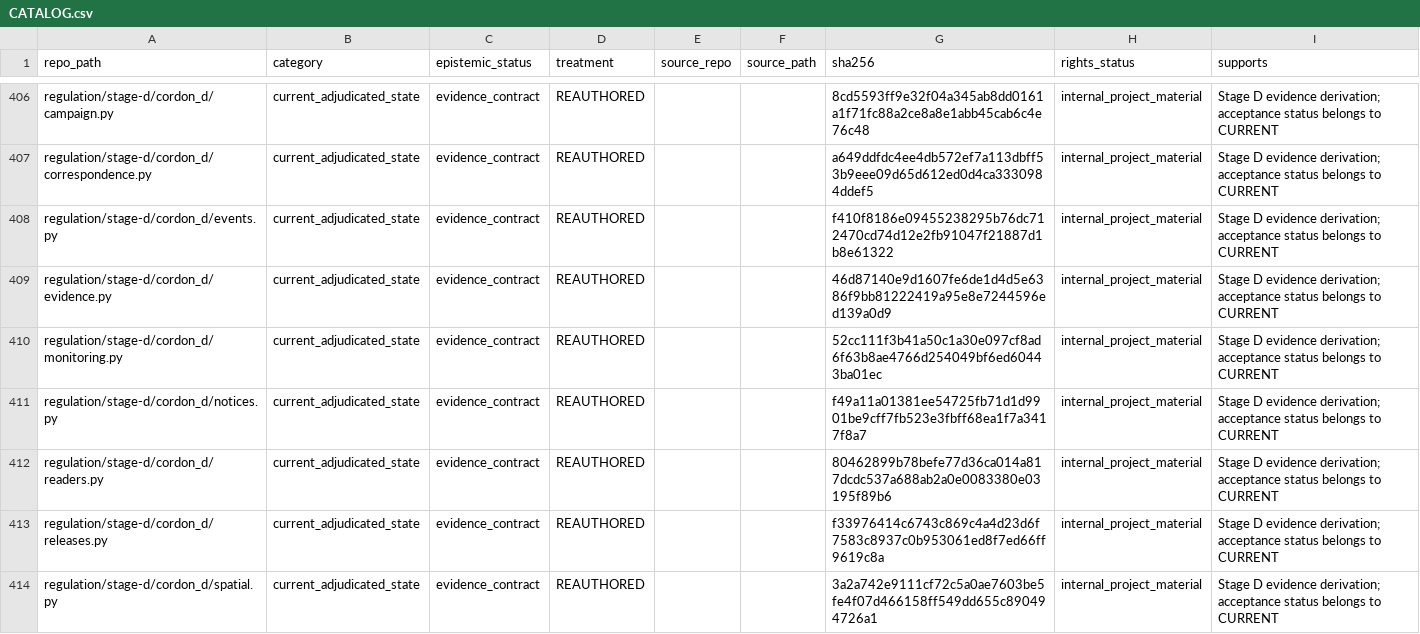
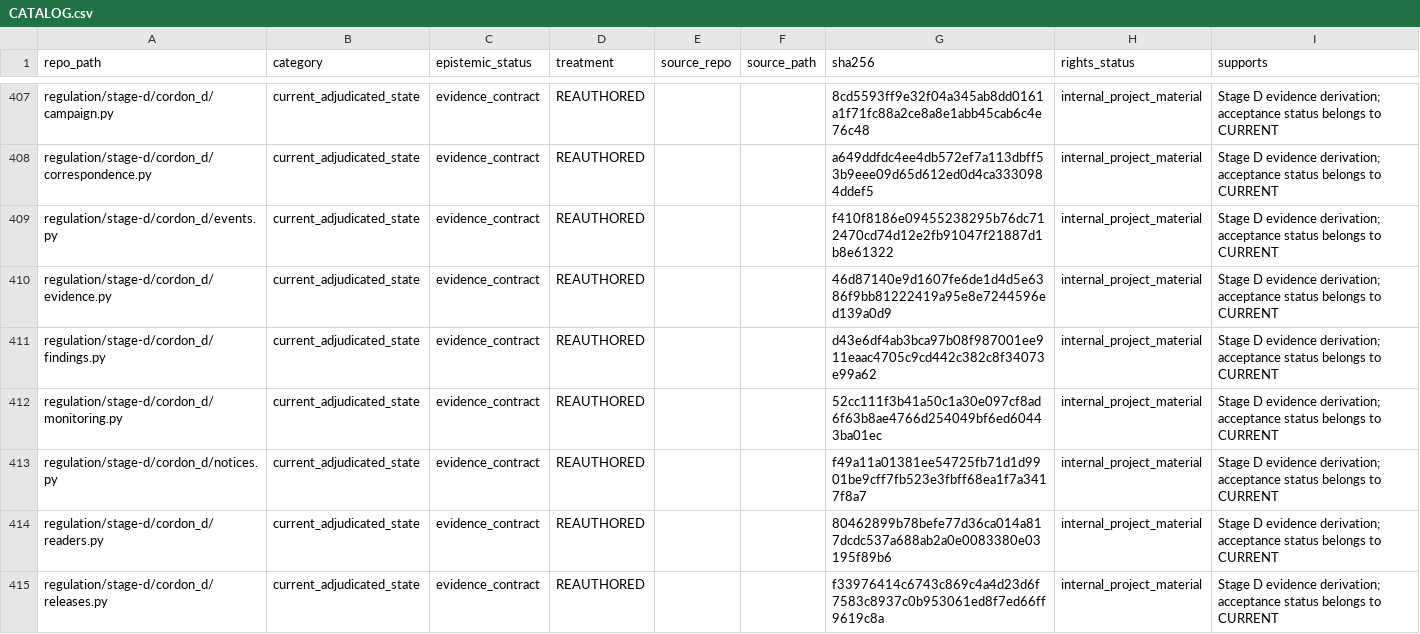
Before and after one commit to owassmer/CORDON, a CSV file: corpus/CATALOG.csv, drawn as a sheet; only a part is shown, gaps mark what is left out; the shorter side is filled out with more unchanged rows; the diff covers the shown part only.

Commit message:
Stage D row 2: laboratory reports read from their structure and joined to observations
1,918 report routes name 1,175 documents; all but 16 the publisher does not serve
are acquired into the store by scripts/acquire_reports.py, one record per route.
cordon_d.reports reads each from what its pages contain - text layer where there
is one, Tesseract Italian where there is none and a higher-resolution second pass
where the first recovers almost no rows - taking identity, laboratory, dates,
assays and analyte from the letter and one row per annex line by its printed
headers. cordon_d.findings relates those rows only to the observations whose own
routes name the report, by the sample reference the laboratory prints.

A report supplies the laboratory's diagnosis per assay with its stated analyte and
the Article 2(6) test identities; it is not the Regional Service's confirmation
under D.lgs. 19/2021 Art. 28(3) and no report in this population prints a Cq, which
stays first-party. 19,309 of 30,968 publications match; 15,474 agree with the
published label at the level the report states, two disagree, and the remainder are
not comparable or name a report whose rows OCR could not recover - stated in the
row, with the letter's own sample count as the check that exposes it.

Reading is separated from relating, so a change to the join no longer invalidates
a reading.

```diff
--- a/corpus/CATALOG.csv
+++ b/corpus/CATALOG.csv
@@ -409,2 +410,3 @@ regulation/stage-d/cordon_d/events.py,current_adjudicated_state,evidence_contrac
 regulation/stage-d/cordon_d/evidence.py,current_adjudicated_state,evidence_contract,REAUTHORED,,,46d87140e9d1607fe6de1d4d5e6386f9bb81222419a95e8e7244596ed139a0d9,internal_project_material,Stage D evidence derivation; acceptance status belongs to CURRENT
+regulation/stage-d/cordon_d/findings.py,current_adjudicated_state,evidence_contract,REAUTHORED,,,d43e6df4ab3bca97b08f987001ee911eaac4705c9cd442c382c8f34073e99a62,internal_project_material,Stage D evidence derivation; acceptance status belongs to CURRENT
 regulation/stage-d/cordon_d/monitoring.py,current_adjudicated_state,evidence_contract,REAUTHORED,,,52cc111f3b41a50c1a30e097cf8ad6f63b8ae4766d254049bf6ed60443ba01ec,internal_project_material,Stage D evidence derivation; acceptance status belongs to CURRENT
```
Also changed, not shown: 4 added rows and 4 edited cells elsewhere in this file, 9 other files.
